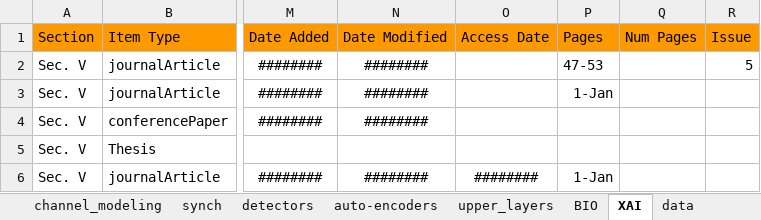
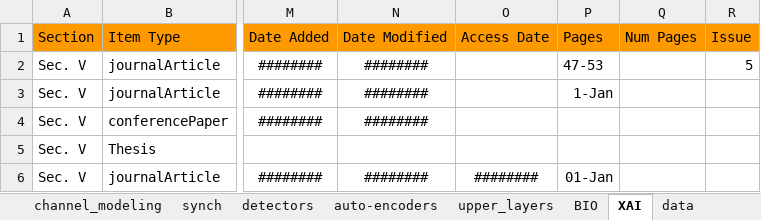
Before and after one commit to tkn-tub/NN_molecular_communications, an Excel workbook: Tables/NNs_per_application/1_References.xlsx, sheet XAI, drawn as a sheet; only a part is shown, gaps mark what is left out; values as stored, in another font and other column widths than the file's, no borders; the diff names each change by its address in the sheet, - before the commit and + after, or states it on an @@ line.

```diff
--- a/Tables/NNs_per_application/1_References.xlsx (sheet XAI)
+++ b/Tables/NNs_per_application/1_References.xlsx (sheet XAI)
-P6: 1-Jan
+P6: 01-Jan
```
Also changed, not shown: sheet data, sheet surveys, sheet detectors, sheet BIO, sheet upper_layers, sheet channel_estimation, 2 more sheets, other sheet tabs, Tables/NN_parameters/NN_parameters.xlsx, Tables/NNs_per_application/2_NN_per_app.xlsx, 7 other files.
